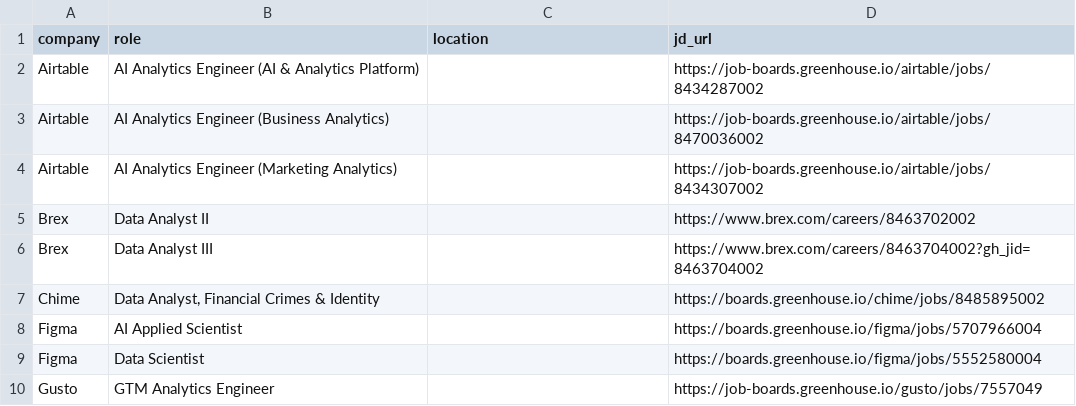
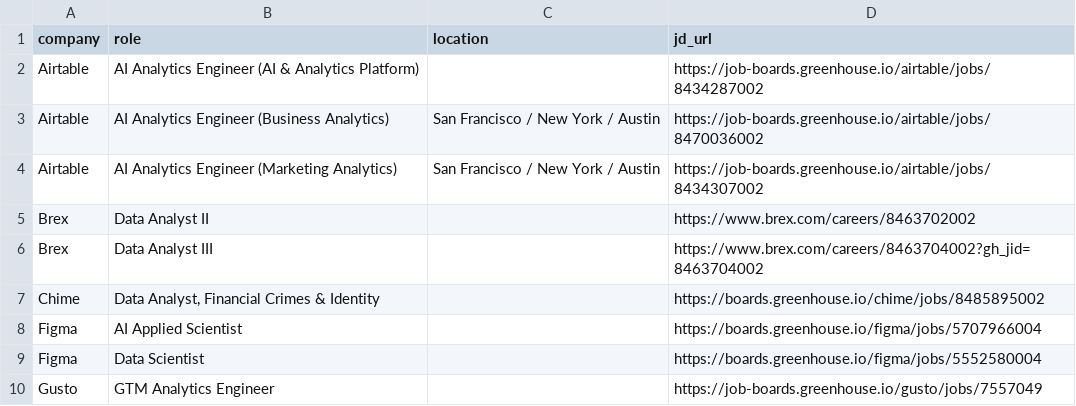
Before and after one commit to Xiao0779/job-market-intelligence, a CSV file: data/top_pipeline.csv, drawn as a sheet; only a part is shown.

```diff
--- a/data/top_pipeline.csv
+++ b/data/top_pipeline.csv
@@ -2,4 +2,4 @@ company,role,location,jd_url
 Airtable,AI Analytics Engineer (AI & Analytics Platform),,https://job-boards.greenhouse.io/airtable/jobs/8434287002
-Airtable,AI Analytics Engineer (Business Analytics),,https://job-boards.greenhouse.io/airtable/jobs/8470036002
-Airtable,AI Analytics Engineer (Marketing Analytics),,https://job-boards.greenhouse.io/airtable/jobs/8434307002
+Airtable,AI Analytics Engineer (Business Analytics),San Francisco / New York / Austin,https://job-boards.greenhouse.io/airtable/jobs/8470036002
+Airtable,AI Analytics Engineer (Marketing Analytics),San Francisco / New York / Austin,https://job-boards.greenhouse.io/airtable/jobs/8434307002
 Brex,Data Analyst II,,https://www.brex.com/careers/8463702002
```
Also changed, not shown: 6 other files.
